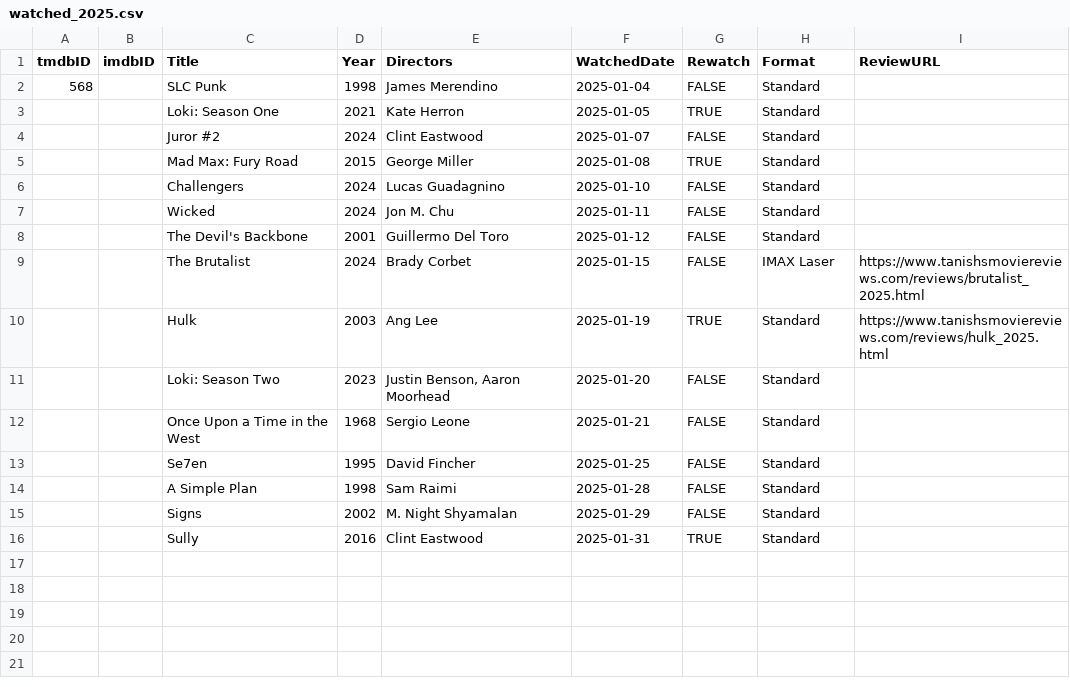
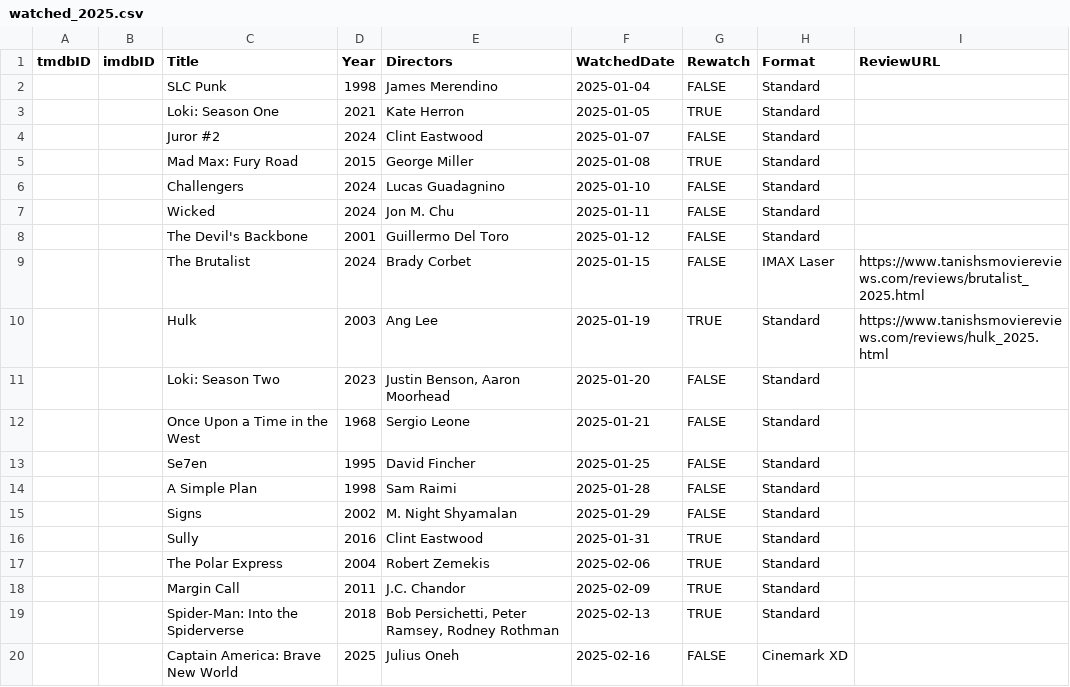
Before and after one commit to Stoginator/MovieReviews, a CSV file: assets/csvs/watched_2025.csv, drawn as a sheet.

Commit message:
Watched list updated

```diff
--- a/assets/csvs/watched_2025.csv
+++ b/assets/csvs/watched_2025.csv
@@ -1,3 +1,3 @@
 "tmdbID","imdbID","Title","Year","Directors","WatchedDate","Rewatch","Format","ReviewURL"
-"568","","SLC Punk","1998","James Merendino","2025-01-04","FALSE","Standard",""
+"","","SLC Punk","1998","James Merendino","2025-01-04","FALSE","Standard",""
 "","","Loki: Season One","2021","Kate Herron","2025-01-05","TRUE","Standard",""
@@ -16 +16,5 @@
 "","","Sully","2016","Clint Eastwood","2025-01-31","TRUE","Standard",""
+"","","The Polar Express","2004","Robert Zemekis","2025-02-06","TRUE","Standard",""
+"","","Margin Call","2011","J.C. Chandor","2025-02-09","TRUE","Standard",""
+"","","Spider-Man: Into the Spiderverse","2018","Bob Persichetti, Peter Ramsey, Rodney Rothman","2025-02-13","TRUE","Standard",""
+"","","Captain America: Brave New World","2025","Julius Oneh","2025-02-16","FALSE","Cinemark XD",""
```
Also changed, not shown: 5 other files.
